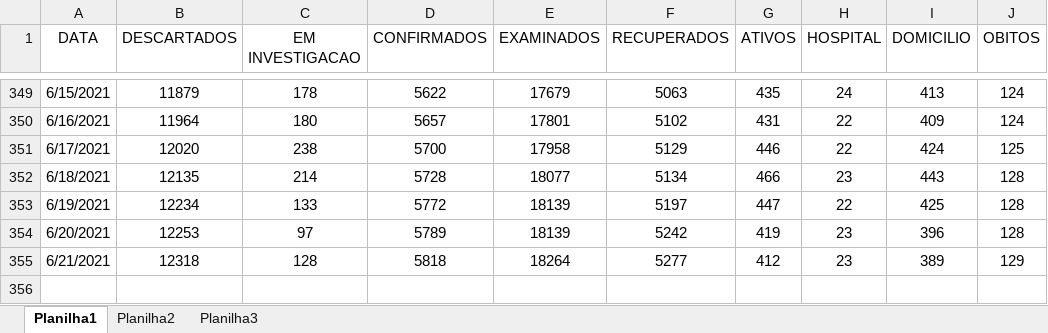
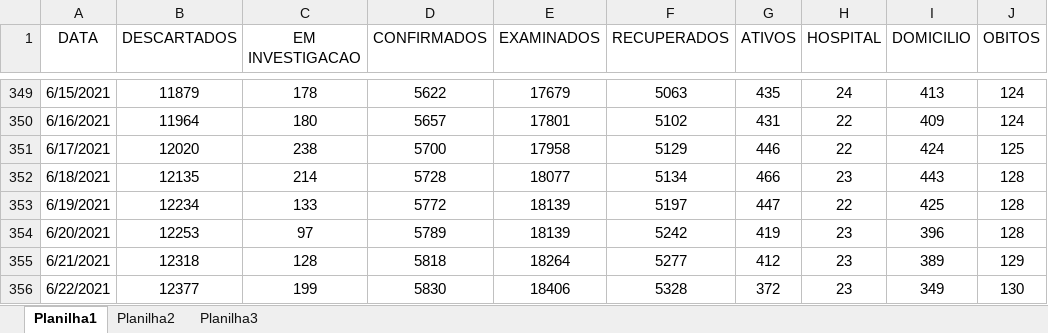
Before and after one commit to GiliardGodoi/covid-sap-data, an Excel workbook: data/raw/BOLETIM_DIARIO_CORONAVIRUS_SAP.xlsx, sheet Planilha1, drawn as a sheet; only a part is shown, gaps mark what is left out; values as stored, in another font and other column widths than the file's, no borders; the diff names each change by its address in the sheet, - before the commit and + after, or states it on an @@ line.

Commit message:
add data June 22th

```diff
--- a/data/raw/BOLETIM_DIARIO_CORONAVIRUS_SAP.xlsx (sheet Planilha1)
+++ b/data/raw/BOLETIM_DIARIO_CORONAVIRUS_SAP.xlsx (sheet Planilha1)
+row 356: 6/22/2021 | 12377 | 199 | 5830 | 18406 | 5328 | 372 | 23 | 349 | 130
```
Also changed, not shown: 7 other files.
